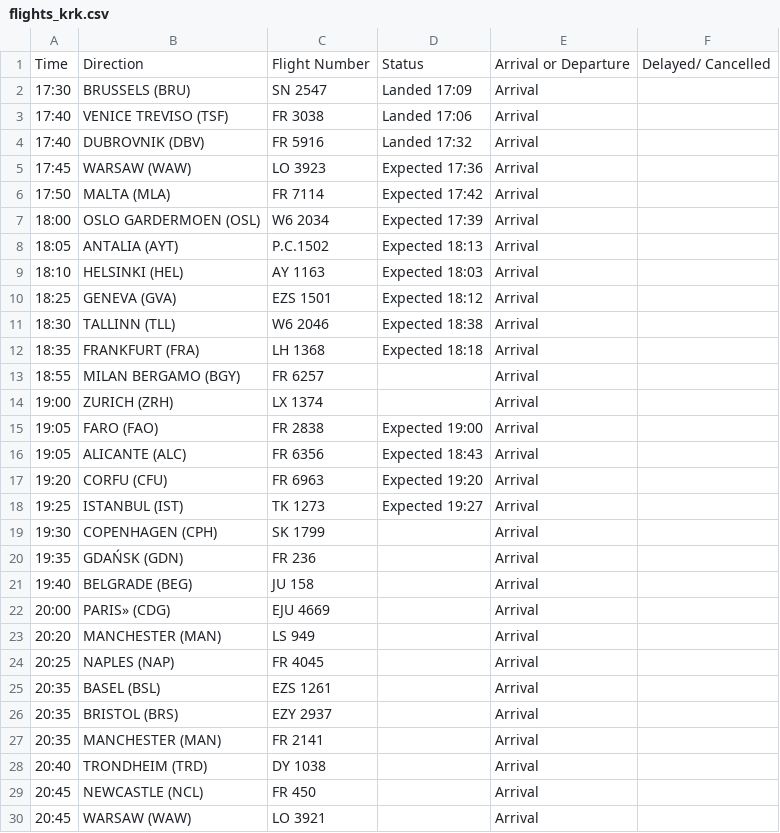
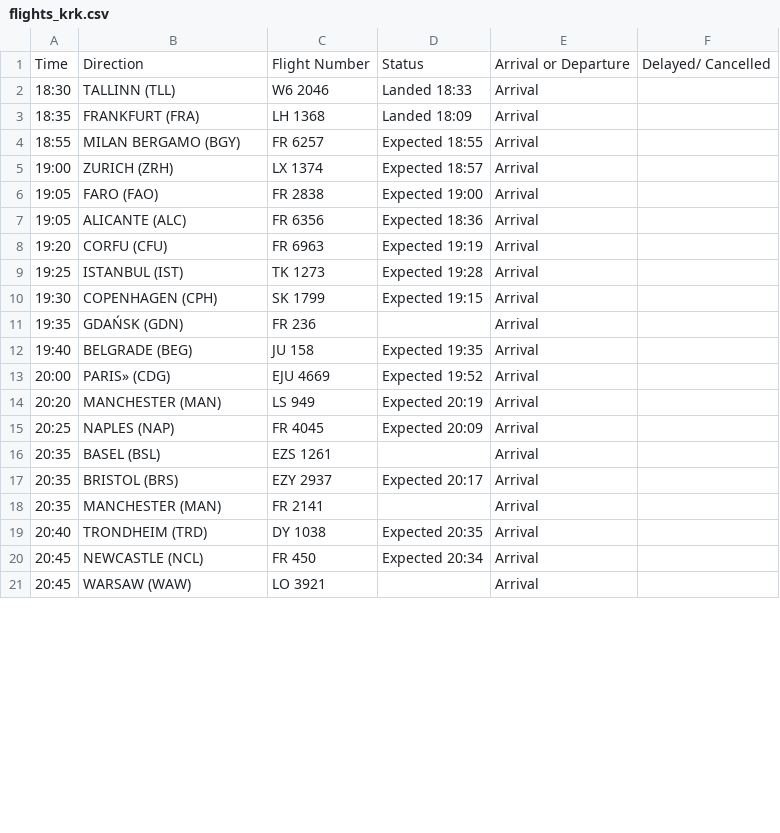
Before and after one commit to ljswierzawska/flights-krakow, a CSV file: flights_krk.csv, drawn as a sheet; only a part is shown; the diff covers the shown part only.

```diff
--- a/flights_krk.csv
+++ b/flights_krk.csv
@@ -1,30 +1,21 @@
 Time,Direction,Flight Number,Status,Arrival or Departure,Delayed/ Cancelled
-17:30,BRUSSELS (BRU),SN 2547,Landed 17:09,Arrival,
-17:40,VENICE TREVISO (TSF),FR 3038,Landed 17:06,Arrival,
-17:40,DUBROVNIK (DBV),FR 5916,Landed 17:32,Arrival,
-17:45,WARSAW (WAW),LO 3923,Expected 17:36,Arrival,
-17:50,MALTA (MLA),FR 7114,Expected 17:42,Arrival,
-18:00,OSLO GARDERMOEN (OSL),W6 2034,Expected 17:39,Arrival,
-18:05,ANTALIA (AYT),P.C.1502,Expected 18:13,Arrival,
-18:10,HELSINKI (HEL),AY 1163,Expected 18:03,Arrival,
-18:25,GENEVA (GVA),EZS 1501,Expected 18:12,Arrival,
-18:30,TALLINN (TLL),W6 2046,Expected 18:38,Arrival,
-18:35,FRANKFURT (FRA),LH 1368,Expected 18:18,Arrival,
-18:55,MILAN BERGAMO (BGY),FR 6257,,Arrival,
-19:00,ZURICH (ZRH),LX 1374,,Arrival,
+18:30,TALLINN (TLL),W6 2046,Landed 18:33,Arrival,
+18:35,FRANKFURT (FRA),LH 1368,Landed 18:09,Arrival,
+18:55,MILAN BERGAMO (BGY),FR 6257,Expected 18:55,Arrival,
+19:00,ZURICH (ZRH),LX 1374,Expected 18:57,Arrival,
 19:05,FARO (FAO),FR 2838,Expected 19:00,Arrival,
-19:05,ALICANTE (ALC),FR 6356,Expected 18:43,Arrival,
-19:20,CORFU (CFU),FR 6963,Expected 19:20,Arrival,
-19:25,ISTANBUL (IST),TK 1273,Expected 19:27,Arrival,
-19:30,COPENHAGEN (CPH),SK 1799,,Arrival,
+19:05,ALICANTE (ALC),FR 6356,Expected 18:36,Arrival,
+19:20,CORFU (CFU),FR 6963,Expected 19:19,Arrival,
+19:25,ISTANBUL (IST),TK 1273,Expected 19:28,Arrival,
+19:30,COPENHAGEN (CPH),SK 1799,Expected 19:15,Arrival,
 19:35,GDAŃSK (GDN),FR 236,,Arrival,
-19:40,BELGRADE (BEG),JU 158,,Arrival,
-20:00,PARIS» (CDG),EJU 4669,,Arrival,
-20:20,MANCHESTER (MAN),LS 949,,Arrival,
-20:25,NAPLES (NAP),FR 4045,,Arrival,
+19:40,BELGRADE (BEG),JU 158,Expected 19:35,Arrival,
+20:00,PARIS» (CDG),EJU 4669,Expected 19:52,Arrival,
+20:20,MANCHESTER (MAN),LS 949,Expected 20:19,Arrival,
+20:25,NAPLES (NAP),FR 4045,Expected 20:09,Arrival,
 20:35,BASEL (BSL),EZS 1261,,Arrival,
-20:35,BRISTOL (BRS),EZY 2937,,Arrival,
+20:35,BRISTOL (BRS),EZY 2937,Expected 20:17,Arrival,
 20:35,MANCHESTER (MAN),FR 2141,,Arrival,
-20:40,TRONDHEIM (TRD),DY 1038,,Arrival,
-20:45,NEWCASTLE (NCL),FR 450,,Arrival,
+20:40,TRONDHEIM (TRD),DY 1038,Expected 20:35,Arrival,
+20:45,NEWCASTLE (NCL),FR 450,Expected 20:34,Arrival,
 20:45,WARSAW (WAW),LO 3921,,Arrival,
```
Also changed, not shown: 9 removed rows and 19 edited cells elsewhere in this file.
